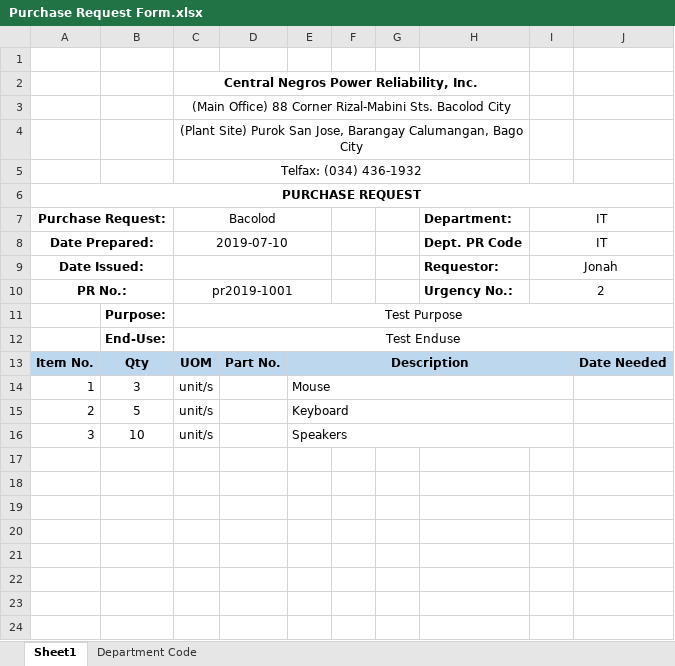
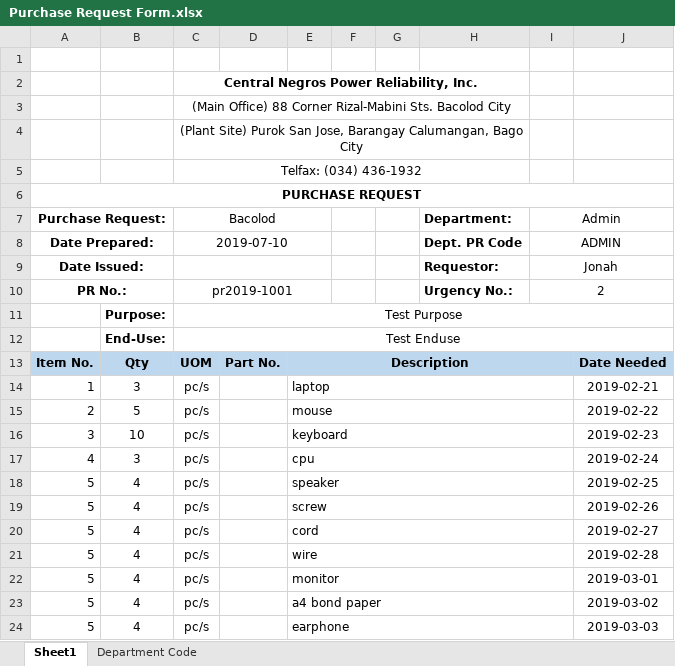
Before and after one commit to JonahBenares/purchasing, an Excel workbook: uploads/excel/Purchase Request Form.xlsx, sheet Sheet1, drawn as a sheet; values as stored, in another font and other column widths than the file's, no borders; charts and pictures not drawn; the diff names each change by its address in the sheet, - before the commit and + after, or states it on an @@ line.

```diff
--- a/uploads/excel/Purchase Request Form.xlsx (sheet Sheet1)
+++ b/uploads/excel/Purchase Request Form.xlsx (sheet Sheet1)
-I7: IT
+I7: Admin
-I8 (Admin): IT
+I8 (Admin): ADMIN
-C14:C16 (Bacolod): unit/s
+C14:C16 (Bacolod): pc/s
-E14: Mouse
+E14: laptop
-J14: (empty)
+J14: 2019-02-21
-E15: Keyboard
+E15: mouse
-J15: (empty)
+J15: 2019-02-22
-E16: Speakers
+E16: keyboard
-J16: (empty)
+J16: 2019-02-23
+row 17: 4 | 3 | pc/s |  | cpu |  |  |  |  | 2019-02-24
+row 18: 5 | 4 | pc/s |  | speaker |  |  |  |  | 2019-02-25
+row 19: 5 | 4 | pc/s |  | screw |  |  |  |  | 2019-02-26
+row 20: 5 | 4 | pc/s |  | cord |  |  |  |  | 2019-02-27
+row 21: 5 | 4 | pc/s |  | wire |  |  |  |  | 2019-02-28
+row 22: 5 | 4 | pc/s |  | monitor |  |  |  |  | 2019-03-01
+row 23: 5 | 4 | pc/s |  | a4 bond paper |  |  |  |  | 2019-03-02
+row 24: 5 | 4 | pc/s |  | earphone |  |  |  |  | 2019-03-03
```
Also changed, not shown: charts or pictures, 3 other files.
